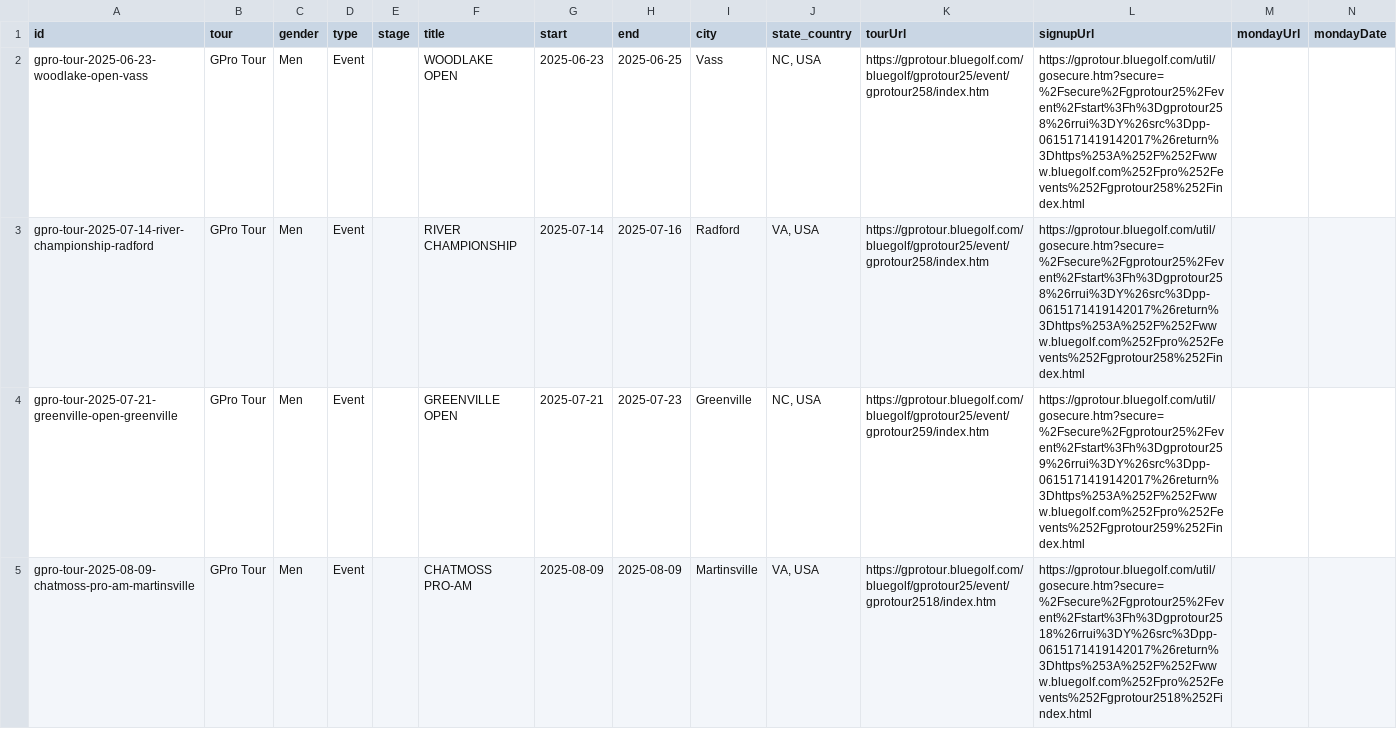
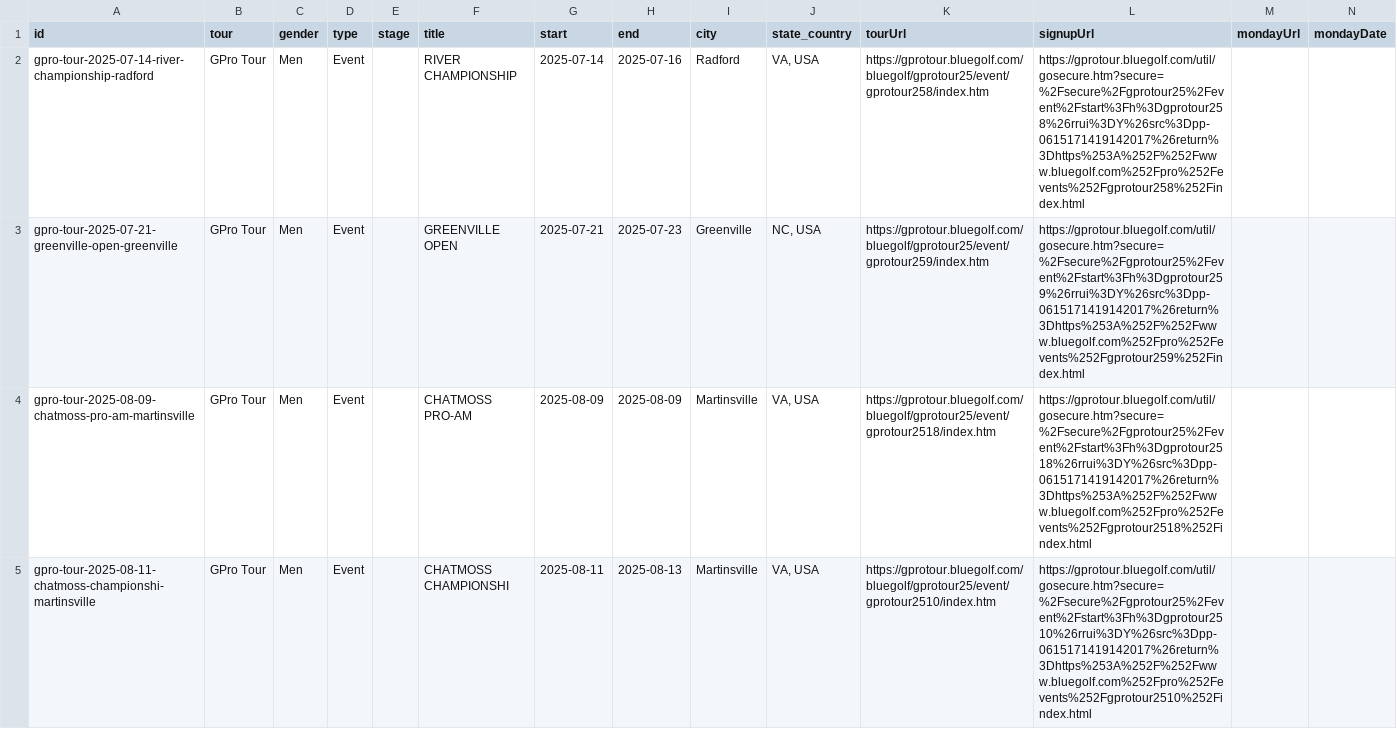
Before and after one commit to pbh007/propath-data, a CSV file: data/_incoming_gpro.csv, drawn as a sheet; removed rows and columns are numbered as before the commit, all else as after; the diff names each change by its address in the sheet, - before the commit and + after, or states it on an @@ line.

```diff
--- a/data/_incoming_gpro.csv
+++ b/data/_incoming_gpro.csv
-row 2: gpro-tour-2025-06-23-woodlake-open-vass | GPro Tour | Men | Event |  | WOODLAKE OPEN | 2025-06-23 | 2025-06-25 | Vass | NC, USA | https://gprotour.bluegolf.com/bluegolf/gprotour25/event/gprotour258/index.htm | https://gprotour.bluegolf.com/util/gosecure.htm?secure=%2Fsecure%2Fgprotour25%2Fevent%2Fstart%3Fh%3Dgprotour258%26rrui%3DY%26src%3Dpp-0615171419142017%26return%3Dhttps%253A%252F%252Fwww.bluegolf.com%252Fpro%252Fevents%252Fgprotour258%252Findex.html
+row 5: gpro-tour-2025-08-11-chatmoss-championshi-martinsville | GPro Tour | Men | Event |  | CHATMOSS CHAMPIONSHI | 2025-08-11 | 2025-08-13 | Martinsville | VA, USA | https://gprotour.bluegolf.com/bluegolf/gprotour25/event/gprotour2510/index.htm | https://gprotour.bluegolf.com/util/gosecure.htm?secure=%2Fsecure%2Fgprotour25%2Fevent%2Fstart%3Fh%3Dgprotour2510%26rrui%3DY%26src%3Dpp-0615171419142017%26return%3Dhttps%253A%252F%252Fwww.bluegolf.com%252Fpro%252Fevents%252Fgprotour2510%252Findex.html
```
Also changed, not shown: data/ProPath-MiniTour2026-MasterEvents.csv.
